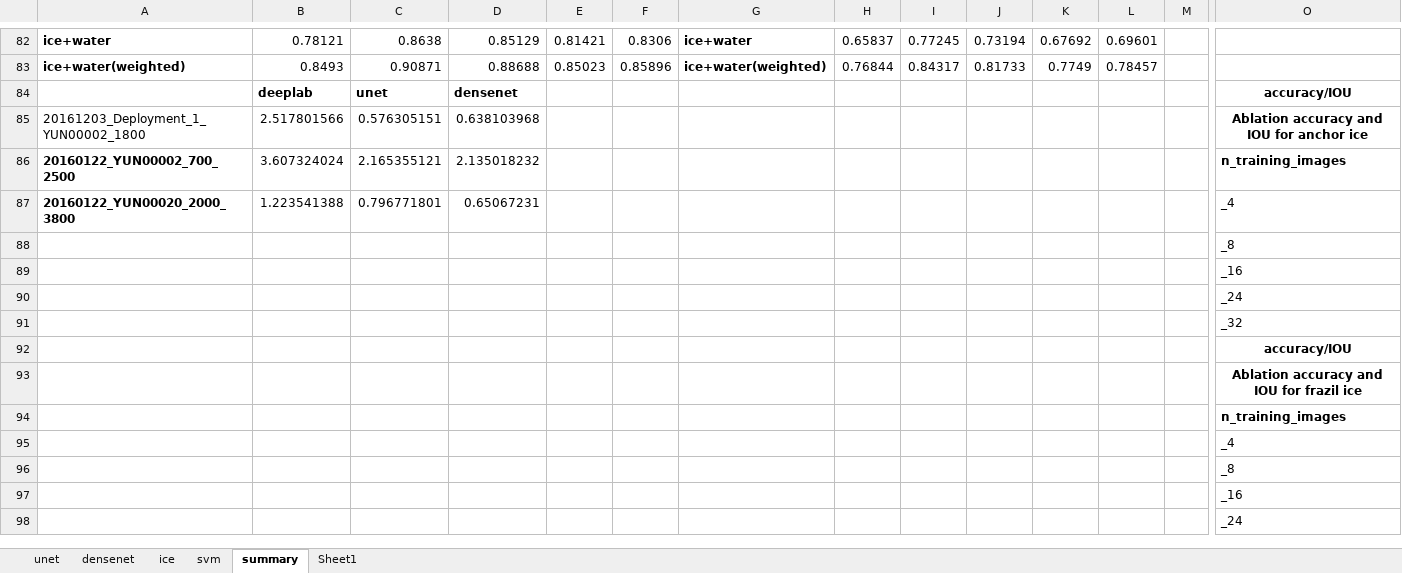
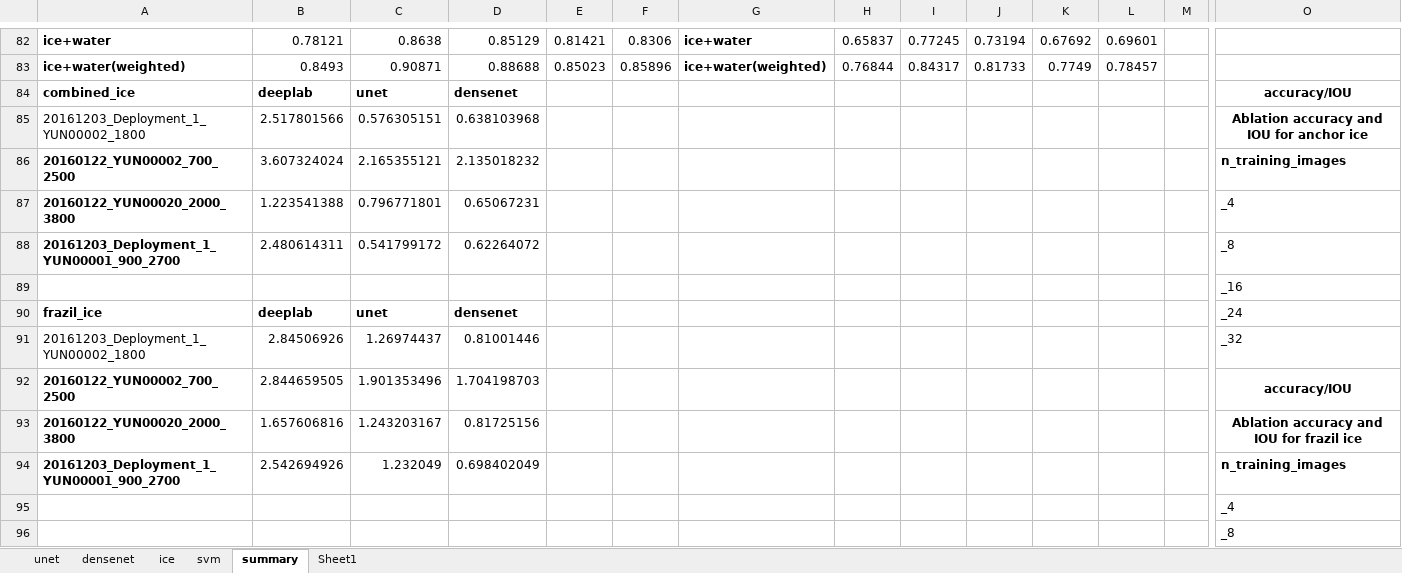
Before and after one commit to Madhukar7559/river_ice_segmentation, an Excel workbook: plotting/617_temp.xlsx, sheet summary, drawn as a sheet; only a part is shown, gaps mark what is left out; the shorter side is filled out with more unchanged rows; values as stored, in another font and other column widths than the file's, no borders; removed rows and columns are numbered as before the commit, all else as after; rows hold the shown columns only; the diff names each change by its address in the sheet, - before the commit and + after, or states it on an @@ line.

```diff
--- a/plotting/617_temp.xlsx (sheet summary)
+++ b/plotting/617_temp.xlsx (sheet summary)
-A84: (empty)
+A84: combined_ice
-A88: (empty)
+A88: 20161203_Deployment_1_YUN00001_900_2700
-B88: (empty)
+B88: 2.480614311
-C88: (empty)
+C88: 0.541799172
-D88: (empty)
+D88: 0.62264072
-A90: (empty)
+A90: frazil_ice
-B90: (empty)
+B90: deeplab
-C90: (empty)
+C90: unet
-D90: (empty)
+D90: densenet
-A91: (empty)
+A91: 20161203_Deployment_1_YUN00002_1800
-B91: (empty)
+B91: 2.84506926
-C91: (empty)
+C91: 1.26974437
-D91: (empty)
+D91: 0.81001446
-row 92:  |  |  |  |  |  |  |  |  |  |  |  |  | accuracy/IOU
-row 93:  |  |  |  |  |  |  |  |  |  |  |  |  | Ablation accuracy and IOU for frazil ice
+row 92: 20160122_YUN00002_700_2500 | 2.844659505 | 1.901353496 | 1.704198703 |  |  |  |  |  |  |  |  |  | accuracy/IOU
+row 93: 20160122_YUN00020_2000_3800 | 1.657606816 | 1.243203167 | 0.81725156 |  |  |  |  |  |  |  |  |  | Ablation accuracy and IOU for frazil ice
-A94: (empty)
+A94: 20161203_Deployment_1_YUN00001_900_2700
-B94: (empty)
+B94: 2.542694926
-C94: (empty)
+C94: 1.232049
-D94: (empty)
+D94: 0.698402049
```
Also changed, not shown: 1 other file.
